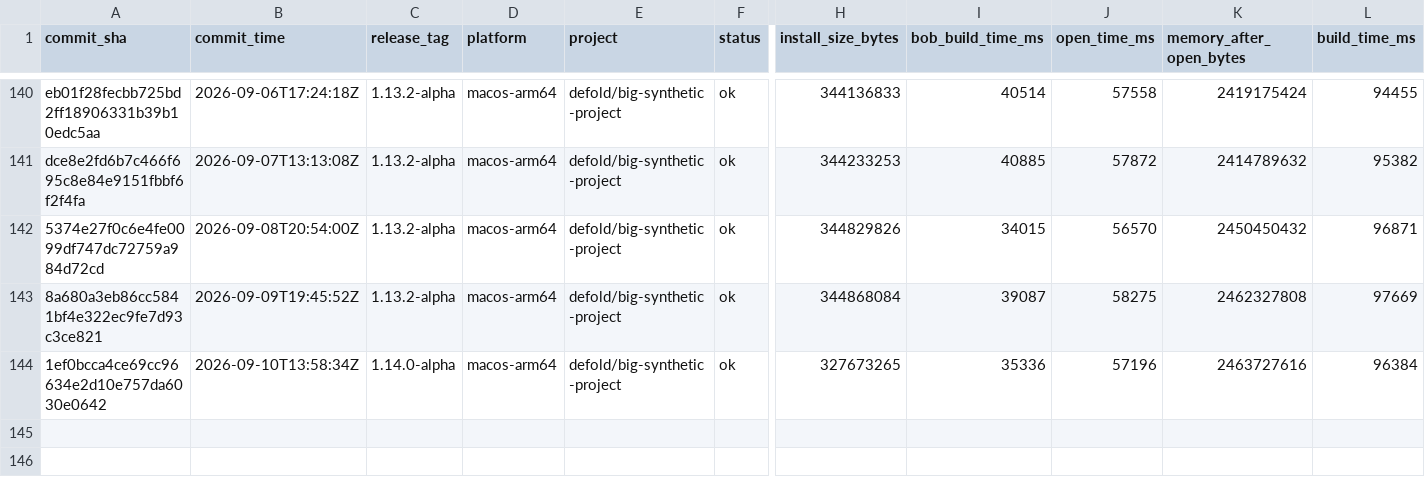
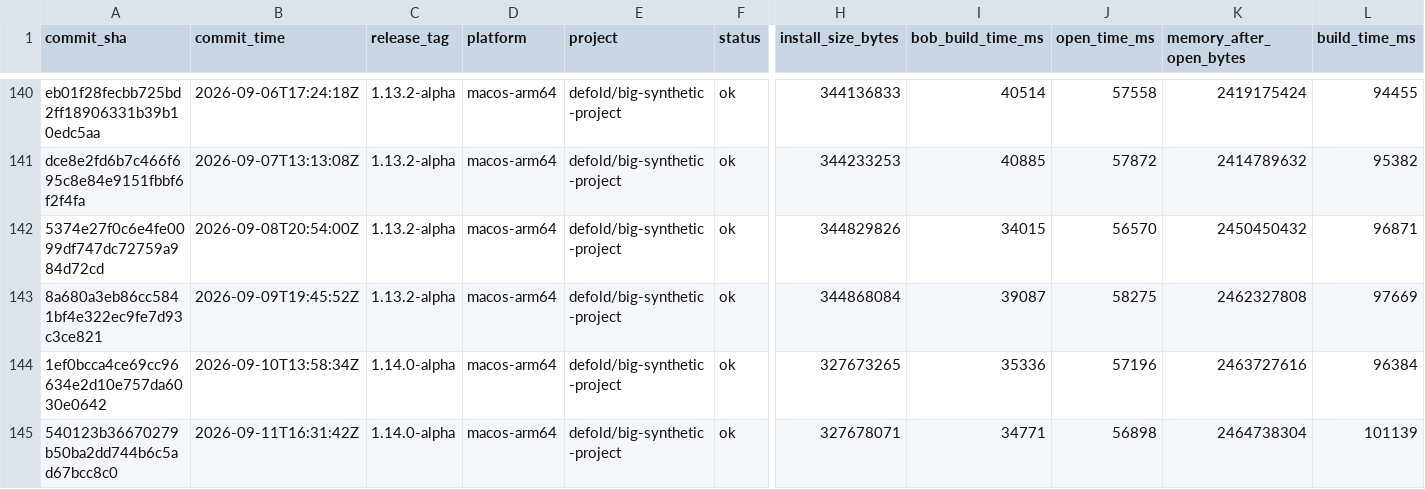
Before and after one commit to defold/tool-metrics, a CSV file: data/metrics.csv, drawn as a sheet; only a part is shown, gaps mark what is left out; rows hold the shown columns only; the diff names each change by its address in the sheet, - before the commit and + after, or states it on an @@ line.

```diff
--- a/data/metrics.csv
+++ b/data/metrics.csv
+row 145: 540123b36670279b50ba2dd744b6c5ad67bcc8c0 | 2026-09-11T16:31:42Z | 1.14.0-alpha | macos-arm64 | defold/big-synthetic-project | ok | 327678071 | 34771 | 56898 | 2464738304 | 101139
```
Also changed, not shown: 7 other files.
